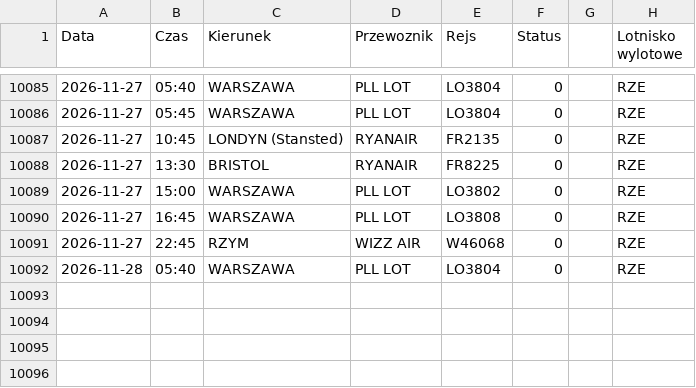
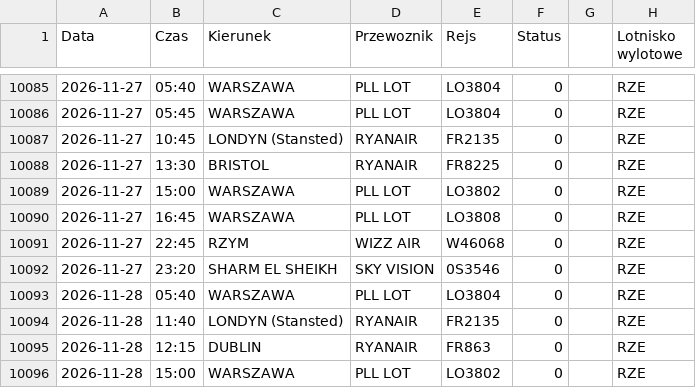
Before and after one commit to grzegorz-nowacki/departures-scraper, a CSV file: scraper/scraper_output/tabela_odlotow_RZE.csv, drawn as a sheet; only a part is shown, gaps mark what is left out.

```diff
--- a/scraper/scraper_output/tabela_odlotow_RZE.csv
+++ b/scraper/scraper_output/tabela_odlotow_RZE.csv
@@ -10091,2 +10091,6 @@ Data;Czas;Kierunek;Przewoznik;Rejs;Status;;Lotnisko wylotowe
 2026-11-27;22:45;RZYM;WIZZ AIR;W46068;0;;"RZE"
+2026-11-27;23:20;SHARM EL SHEIKH;SKY VISION;0S3546;0;;"RZE"
 2026-11-28;05:40;WARSZAWA;PLL LOT;LO3804;0;;"RZE"
+2026-11-28;11:40;LONDYN (Stansted);RYANAIR;FR2135;0;;"RZE"
+2026-11-28;12:15;DUBLIN;RYANAIR;FR863;0;;"RZE"
+2026-11-28;15:00;WARSZAWA;PLL LOT;LO3802;0;;"RZE"
```
Also changed, not shown: 1 other file.
